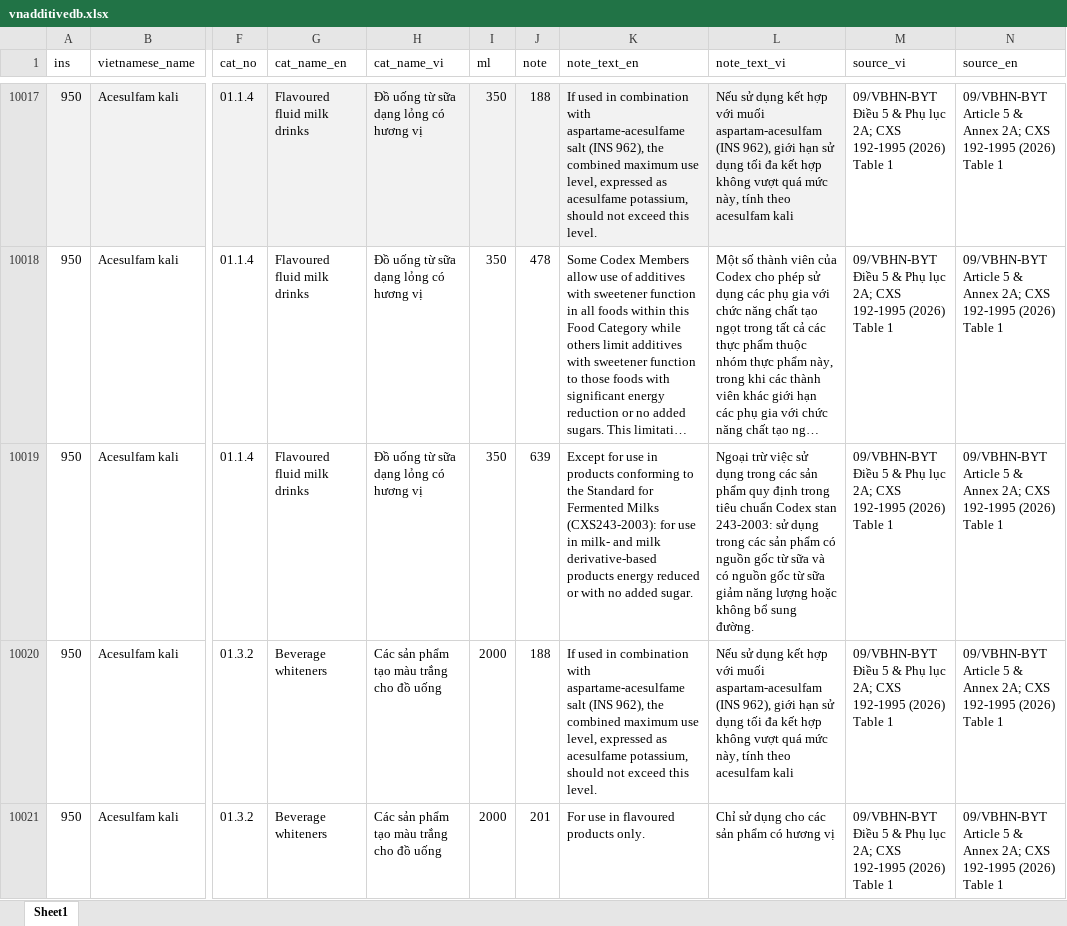
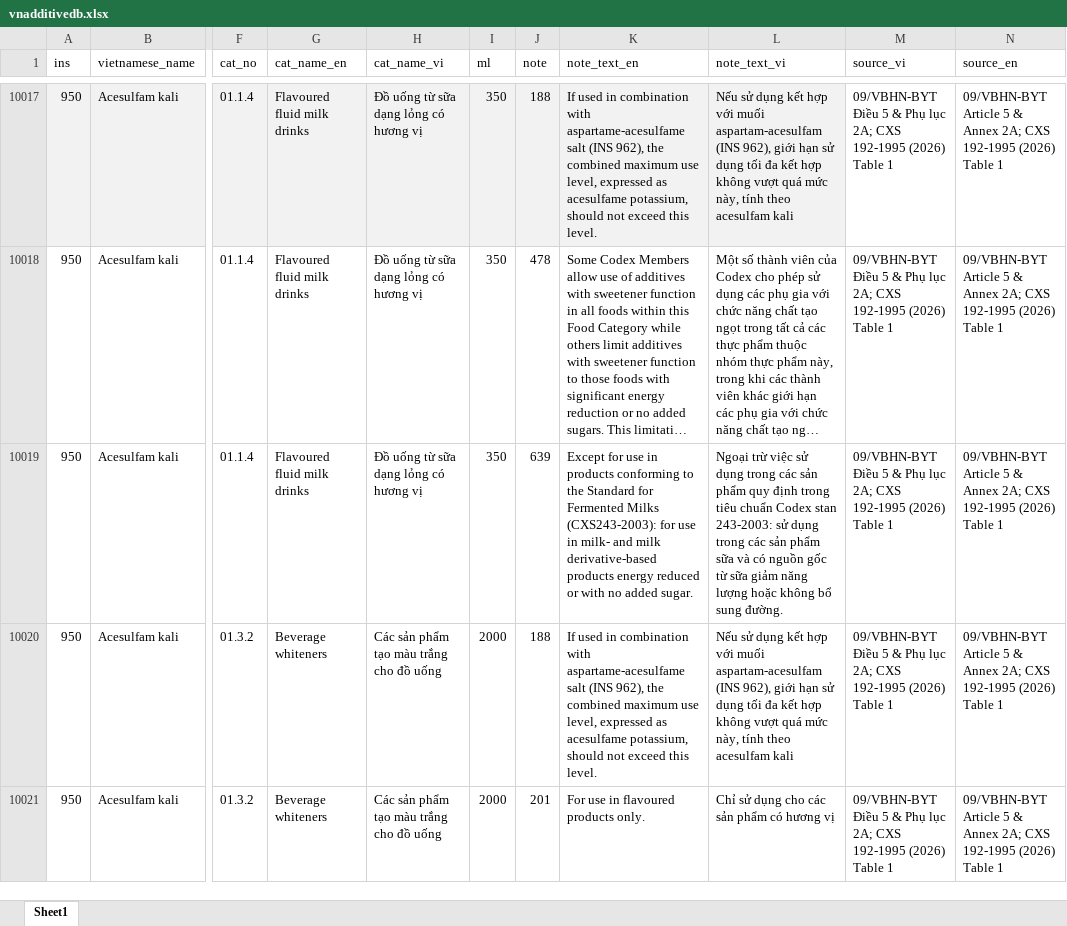
Before and after one commit to foodstandards/foodstandards.github.io, an Excel workbook: vnadditivedb.xlsx, sheet Sheet1, drawn as a sheet; only a part is shown, gaps mark what is left out; long unchanged cells end in …; values as stored, in another font and other column widths than the file's, no borders; the diff covers the shown part only; the diff names each change by its address in the sheet, - before the commit and + after, or states it on an @@ line.

Commit message:
Add files via upload

```diff
--- a/vnadditivedb.xlsx (sheet Sheet1)
+++ b/vnadditivedb.xlsx (sheet Sheet1)
-L10019 (note_text_vi): …sản phẩm có nguồn gốc từ sữa và…
+L10019 (note_text_vi): …sản phẩm sữa và…
```
Also changed, not shown: 1 edited cell elsewhere in this sheet.
